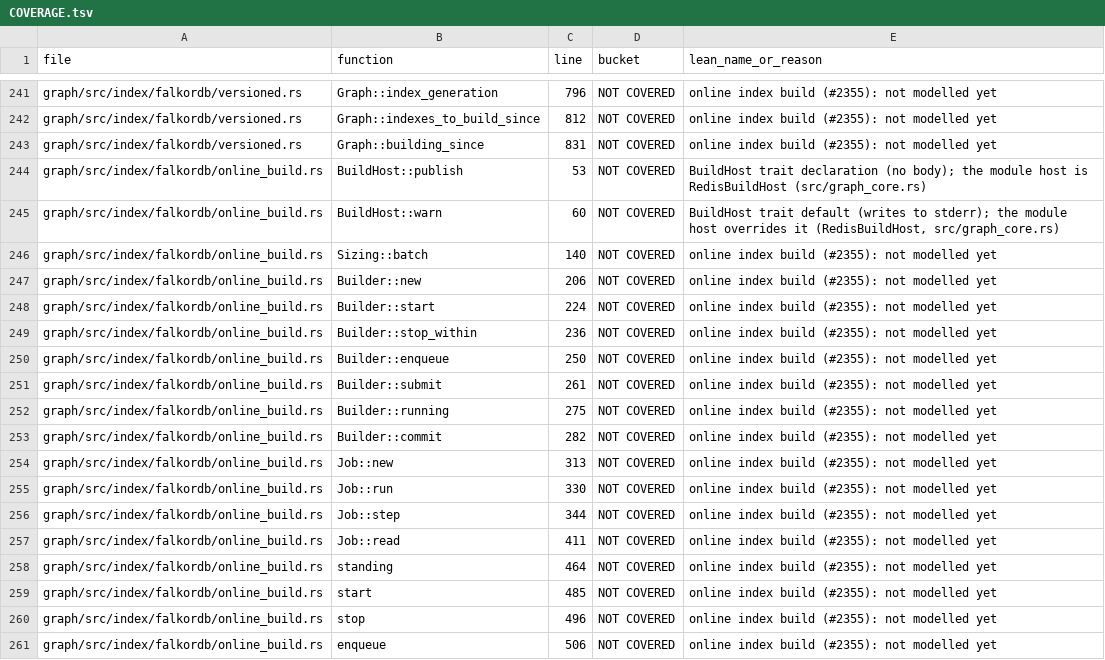
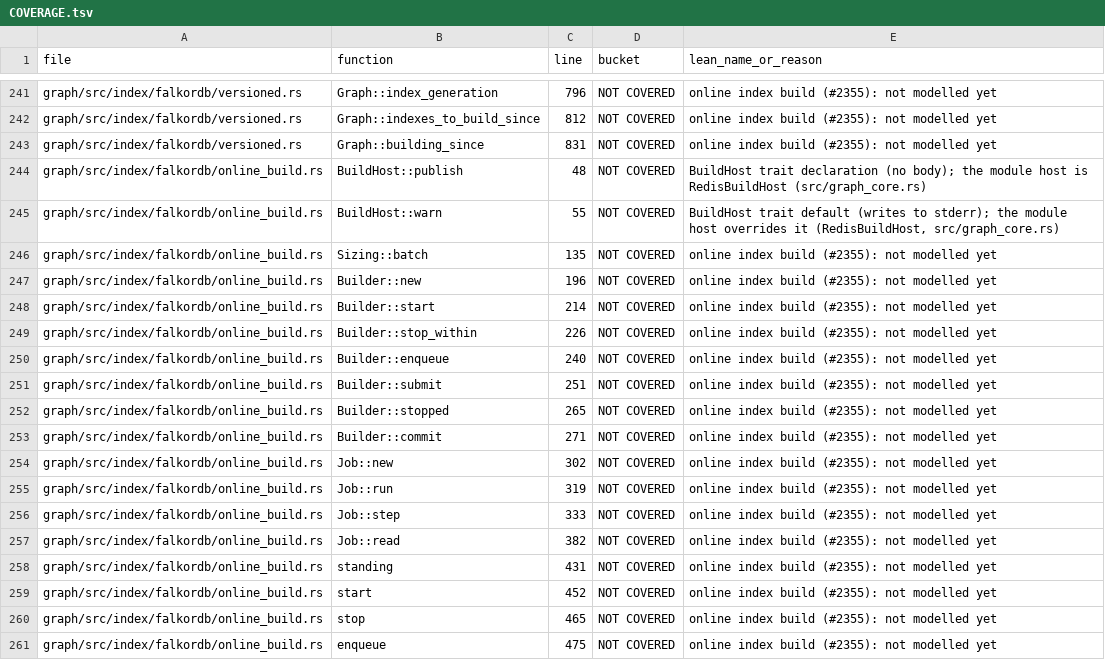
Before and after one commit to FalkorDB/FalkorDB, a TSV file: proofs/native_index/COVERAGE.tsv, drawn as a sheet; only a part is shown, gaps mark what is left out.

Commit message:
refactor(index): the shutdown leaves GraphBLAS to a builder worker it left behind
The builder's stop waits a bounded time for its workers and says whether
they all exited; the Redis shutdown handler tears GraphBLAS and RediSearch
down only then. A worker left behind, one waiting for the GIL the handler
holds, may still read or free a graph version, and now can.

So a batch frees what it holds where Rust drops it: no running lock, no
held tuple, no manual drop or forget. The stop is a flag: no batch starts
after it, and one that waited to publish publishes nothing. A batch's
commit frees what it does not publish, and the version it replaces, under
the host's lock, as a writer's commit does.

proofs: ModuleInit.onShutdown models the builder stop and the teardown
it gates (onShutdown_no_teardown_under_a_left_worker).

```diff
--- a/proofs/native_index/COVERAGE.tsv
+++ b/proofs/native_index/COVERAGE.tsv
@@ -243,19 +243,19 @@ graph/src/index/falkordb/versioned.rs	Graph::indexes_to_build_since	812	NOT COVE
 graph/src/index/falkordb/versioned.rs	Graph::building_since	831	NOT COVERED	online index build (#2355): not modelled yet
-graph/src/index/falkordb/online_build.rs	BuildHost::publish	53	NOT COVERED	BuildHost trait declaration (no body); the module host is RedisBuildHost (src/graph_core.rs)
-graph/src/index/falkordb/online_build.rs	BuildHost::warn	60	NOT COVERED	BuildHost trait default (writes to stderr); the module host overrides it (RedisBuildHost, src/graph_core.rs)
-graph/src/index/falkordb/online_build.rs	Sizing::batch	140	NOT COVERED	online index build (#2355): not modelled yet
-graph/src/index/falkordb/online_build.rs	Builder::new	206	NOT COVERED	online index build (#2355): not modelled yet
-graph/src/index/falkordb/online_build.rs	Builder::start	224	NOT COVERED	online index build (#2355): not modelled yet
-graph/src/index/falkordb/online_build.rs	Builder::stop_within	236	NOT COVERED	online index build (#2355): not modelled yet
-graph/src/index/falkordb/online_build.rs	Builder::enqueue	250	NOT COVERED	online index build (#2355): not modelled yet
-graph/src/index/falkordb/online_build.rs	Builder::submit	261	NOT COVERED	online index build (#2355): not modelled yet
-graph/src/index/falkordb/online_build.rs	Builder::running	275	NOT COVERED	online index build (#2355): not modelled yet
-graph/src/index/falkordb/online_build.rs	Builder::commit	282	NOT COVERED	online index build (#2355): not modelled yet
-graph/src/index/falkordb/online_build.rs	Job::new	313	NOT COVERED	online index build (#2355): not modelled yet
-graph/src/index/falkordb/online_build.rs	Job::run	330	NOT COVERED	online index build (#2355): not modelled yet
-graph/src/index/falkordb/online_build.rs	Job::step	344	NOT COVERED	online index build (#2355): not modelled yet
-graph/src/index/falkordb/online_build.rs	Job::read	411	NOT COVERED	online index build (#2355): not modelled yet
-graph/src/index/falkordb/online_build.rs	standing	464	NOT COVERED	online index build (#2355): not modelled yet
-graph/src/index/falkordb/online_build.rs	start	485	NOT COVERED	online index build (#2355): not modelled yet
-graph/src/index/falkordb/online_build.rs	stop	496	NOT COVERED	online index build (#2355): not modelled yet
-graph/src/index/falkordb/online_build.rs	enqueue	506	NOT COVERED	online index build (#2355): not modelled yet
+graph/src/index/falkordb/online_build.rs	BuildHost::publish	48	NOT COVERED	BuildHost trait declaration (no body); the module host is RedisBuildHost (src/graph_core.rs)
+graph/src/index/falkordb/online_build.rs	BuildHost::warn	55	NOT COVERED	BuildHost trait default (writes to stderr); the module host overrides it (RedisBuildHost, src/graph_core.rs)
+graph/src/index/falkordb/online_build.rs	Sizing::batch	135	NOT COVERED	online index build (#2355): not modelled yet
+graph/src/index/falkordb/online_build.rs	Builder::new	196	NOT COVERED	online index build (#2355): not modelled yet
+graph/src/index/falkordb/online_build.rs	Builder::start	214	NOT COVERED	online index build (#2355): not modelled yet
+graph/src/index/falkordb/online_build.rs	Builder::stop_within	226	NOT COVERED	online index build (#2355): not modelled yet
+graph/src/index/falkordb/online_build.rs	Builder::enqueue	240	NOT COVERED	online index build (#2355): not modelled yet
+graph/src/index/falkordb/online_build.rs	Builder::submit	251	NOT COVERED	online index build (#2355): not modelled yet
+graph/src/index/falkordb/online_build.rs	Builder::stopped	265	NOT COVERED	online index build (#2355): not modelled yet
+graph/src/index/falkordb/online_build.rs	Builder::commit	271	NOT COVERED	online index build (#2355): not modelled yet
+graph/src/index/falkordb/online_build.rs	Job::new	302	NOT COVERED	online index build (#2355): not modelled yet
+graph/src/index/falkordb/online_build.rs	Job::run	319	NOT COVERED	online index build (#2355): not modelled yet
+graph/src/index/falkordb/online_build.rs	Job::step	333	NOT COVERED	online index build (#2355): not modelled yet
+graph/src/index/falkordb/online_build.rs	Job::read	382	NOT COVERED	online index build (#2355): not modelled yet
+graph/src/index/falkordb/online_build.rs	standing	431	NOT COVERED	online index build (#2355): not modelled yet
+graph/src/index/falkordb/online_build.rs	start	452	NOT COVERED	online index build (#2355): not modelled yet
+graph/src/index/falkordb/online_build.rs	stop	465	NOT COVERED	online index build (#2355): not modelled yet
+graph/src/index/falkordb/online_build.rs	enqueue	475	NOT COVERED	online index build (#2355): not modelled yet
```
Also changed, not shown: 5 other files.
